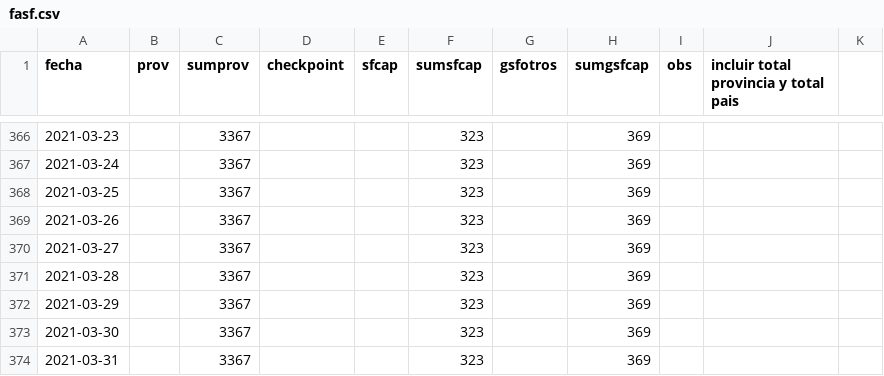
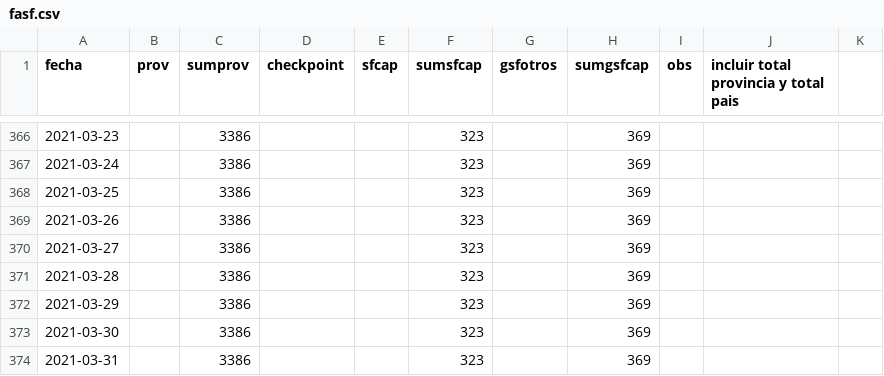
Before and after one commit to dmilone/datasets, a CSV file: covid19/fasf.csv, drawn as a sheet; only a part is shown, gaps mark what is left out; the diff covers the shown part only.

```diff
--- a/covid19/fasf.csv
+++ b/covid19/fasf.csv
@@ -366,9 +366,9 @@ fecha,prov,sumprov,checkpoint,sfcap,sumsfcap,gsfotros,sumgsfcap,obs,incluir tota
-2021-03-23,,3367,,,323,,369,,,
-2021-03-24,,3367,,,323,,369,,,
-2021-03-25,,3367,,,323,,369,,,
-2021-03-26,,3367,,,323,,369,,,
-2021-03-27,,3367,,,323,,369,,,
-2021-03-28,,3367,,,323,,369,,,
-2021-03-29,,3367,,,323,,369,,,
-2021-03-30,,3367,,,323,,369,,,
-2021-03-31,,3367,,,323,,369,,,
+2021-03-23,,3386,,,323,,369,,,
+2021-03-24,,3386,,,323,,369,,,
+2021-03-25,,3386,,,323,,369,,,
+2021-03-26,,3386,,,323,,369,,,
+2021-03-27,,3386,,,323,,369,,,
+2021-03-28,,3386,,,323,,369,,,
+2021-03-29,,3386,,,323,,369,,,
+2021-03-30,,3386,,,323,,369,,,
+2021-03-31,,3386,,,323,,369,,,
```
Also changed, not shown: 55 edited cells elsewhere in this file, 1 other file.
